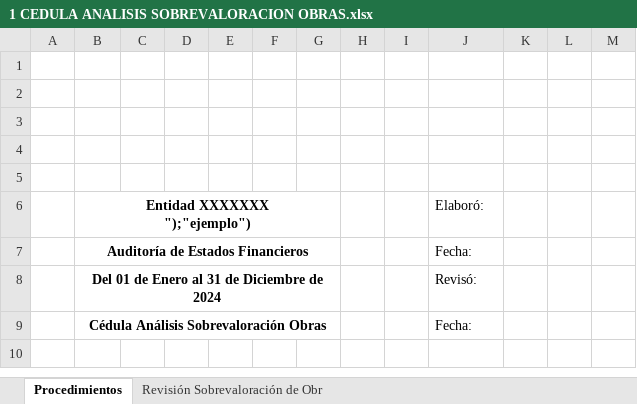
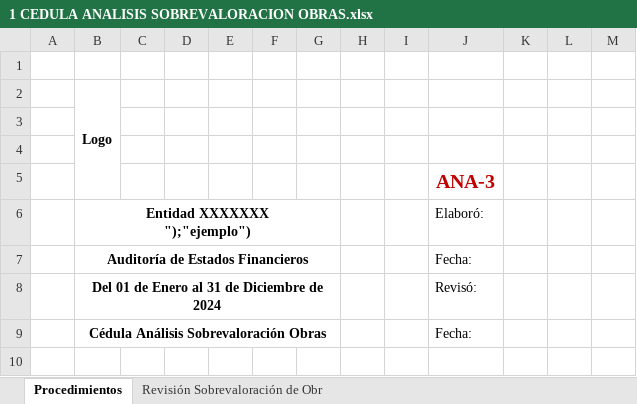
Before and after one commit to edgaytanc/auditapro, an Excel workbook: static/templates_base_financiera/6 ANALISIS/1 CEDULA ANALISIS SOBREVALORACION OBRAS.xlsx, sheet Procedimientos, drawn as a sheet; only a part is shown; values as stored, in another font and other column widths than the file's, no borders; charts and pictures not drawn; removed rows and columns are numbered as before the commit, all else as after; the diff names each change by its address in the sheet, - before the commit and + after, or states it on an @@ line.

```diff
--- a/static/templates_base_financiera/6 ANALISIS/1 CEDULA ANALISIS SOBREVALORACION OBRAS.xlsx (sheet Procedimientos)
+++ b/static/templates_base_financiera/6 ANALISIS/1 CEDULA ANALISIS SOBREVALORACION OBRAS.xlsx (sheet Procedimientos)
+row 2:  | Logo
-J5 (Elaboró:): (empty)
+J5 (Elaboró:): ANA-3
-row 5: (empty)
```
Also changed, not shown: sheet Revisión Sobrevaloración de Obr, charts or pictures, static/templates_base_financiera/6 ANALISIS/2 CEDULA ANALISIS DE HECHOS POSTERIORES.xlsx, static/templates_base_financiera/6 ANALISIS/4 CEDULA COMPARACION DE SALARIOS DEPOSITOS.xlsx, 23 other files.
